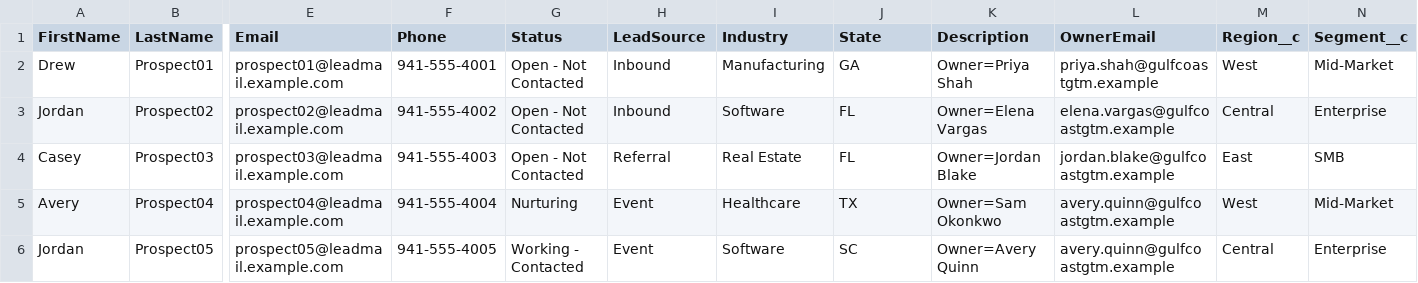
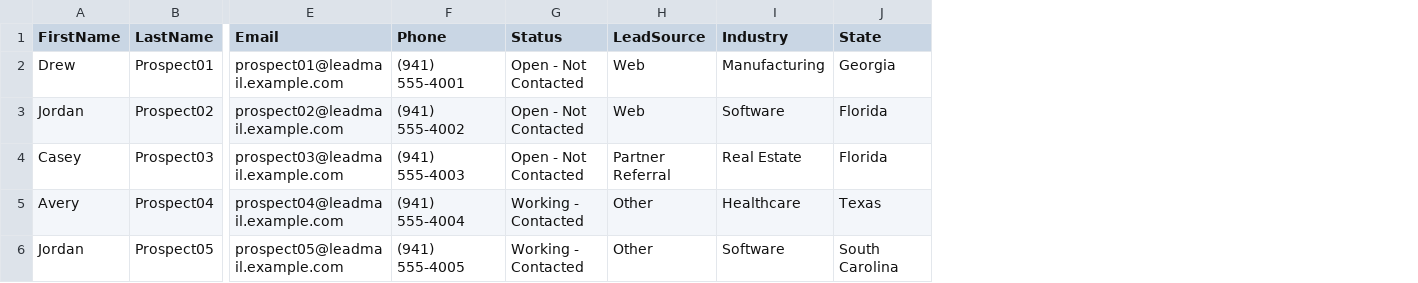
Before and after one commit to jspearson/gulf-coast-gtm-sales-ops, a CSV file: data-samples/Leads.sample.csv, drawn as a sheet; only a part is shown, gaps mark what is left out; the diff names each change by its address in the sheet, - before the commit and + after, or states it on an @@ line.

```diff
--- a/data-samples/Leads.sample.csv
+++ b/data-samples/Leads.sample.csv
-column K (Description), rows 2-6: Owner=Priya Shah | Owner=Elena Vargas | Owner=Jordan Blake | Owner=Sam Okonkwo | Owner=Avery Quinn
-column L (OwnerEmail), rows 2-6: priya.shah@gulfcoastgtm.example | elena.vargas@gulfcoastgtm.example | jordan.blake@gulfcoastgtm.example | avery.quinn@gulfcoastgtm.example | avery.quinn@gulfcoastgtm.example
-column M (Region__c), rows 2-6: West | Central | East | West | Central
-column N (Segment__c), rows 2-6: Mid-Market | Enterprise | SMB | Mid-Market | Enterprise
-F2 (Phone): 941-555-4001
+F2 (Phone): (941) 555-4001
-H2:H3 (LeadSource): Inbound
+H2:H3 (LeadSource): Web
-J2 (State): GA
+J2 (State): Georgia
-F3 (Phone): 941-555-4002
+F3 (Phone): (941) 555-4002
-J3:J4 (State): FL
+J3:J4 (State): Florida
-F4 (Phone): 941-555-4003
+F4 (Phone): (941) 555-4003
-H4 (LeadSource): Referral
+H4 (LeadSource): Partner Referral
-F5 (Phone): 941-555-4004
+F5 (Phone): (941) 555-4004
-G5 (Status): Nurturing
+G5 (Status): Working - Contacted
-H5:H6 (LeadSource): Event
+H5:H6 (LeadSource): Other
-J5 (State): TX
+J5 (State): Texas
-F6 (Phone): 941-555-4005
+F6 (Phone): (941) 555-4005
-J6 (State): SC
+J6 (State): South Carolina
```
Also changed, not shown: data-samples/Accounts.sample.csv, data-samples/Opportunities.sample.csv, 1 other file.
